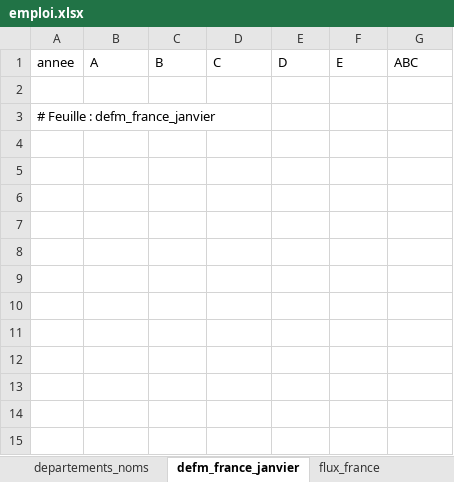
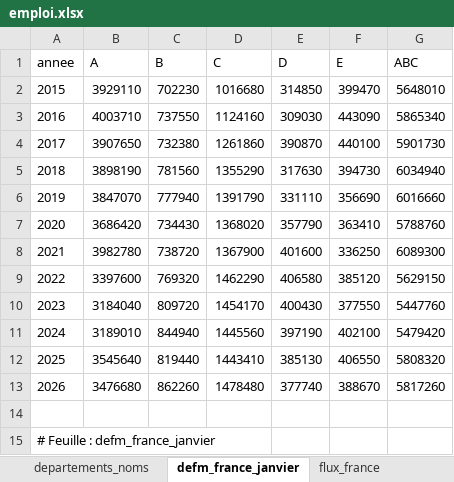
Before and after one commit to strolcity/PCF43-SITE, an Excel workbook: data/emploi/emploi.xlsx, sheet defm_france_janvier, drawn as a sheet; values as stored, in another font and other column widths than the file's, no borders; the diff names each change by its address in the sheet, - before the commit and + after, or states it on an @@ line.

```diff
--- a/data/emploi/emploi.xlsx (sheet defm_france_janvier)
+++ b/data/emploi/emploi.xlsx (sheet defm_france_janvier)
+row 2: 2015 | 3929110 | 702230 | 1016680 | 314850 | 399470 | 5648010
+row 3: 2016 | 4003710 | 737550 | 1124160 | 309030 | 443090 | 5865340
+row 4: 2017 | 3907650 | 732380 | 1261860 | 390870 | 440100 | 5901730
+row 5: 2018 | 3898190 | 781560 | 1355290 | 317630 | 394730 | 6034940
+row 6: 2019 | 3847070 | 777940 | 1391790 | 331110 | 356690 | 6016660
+row 7: 2020 | 3686420 | 734430 | 1368020 | 357790 | 363410 | 5788760
+row 8: 2021 | 3982780 | 738720 | 1367900 | 401600 | 336250 | 6089300
+row 9: 2022 | 3397600 | 769320 | 1462290 | 406580 | 385120 | 5629150
+row 10: 2023 | 3184040 | 809720 | 1454170 | 400430 | 377550 | 5447760
+row 11: 2024 | 3189010 | 844940 | 1445560 | 397190 | 402100 | 5479420
+row 12: 2025 | 3545640 | 819440 | 1443410 | 385130 | 406550 | 5808320
+row 13: 2026 | 3476680 | 862260 | 1478480 | 377740 | 388670 | 5817260
```
Also changed, not shown: sheet defm_departements, sheet departements_noms, sheet temps_partiel_raisons, sheet caf_ppa_age_43, sheet caf_rsa_montants_43, sheet caf_ppa, 2 more sheets, 3 other files.
